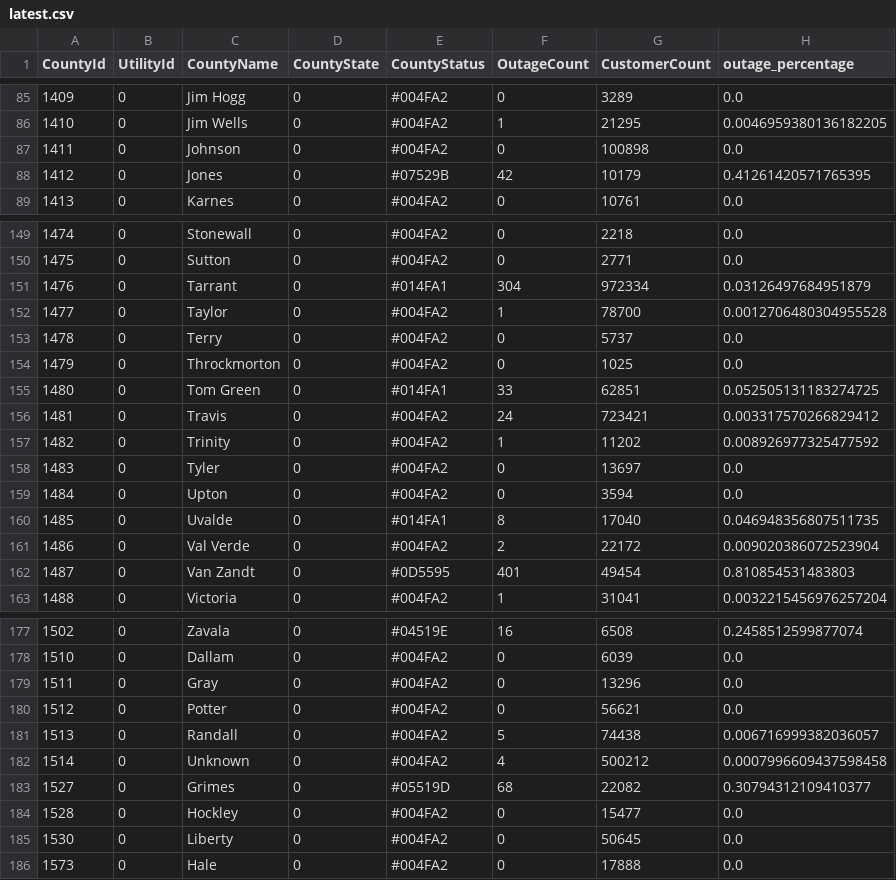
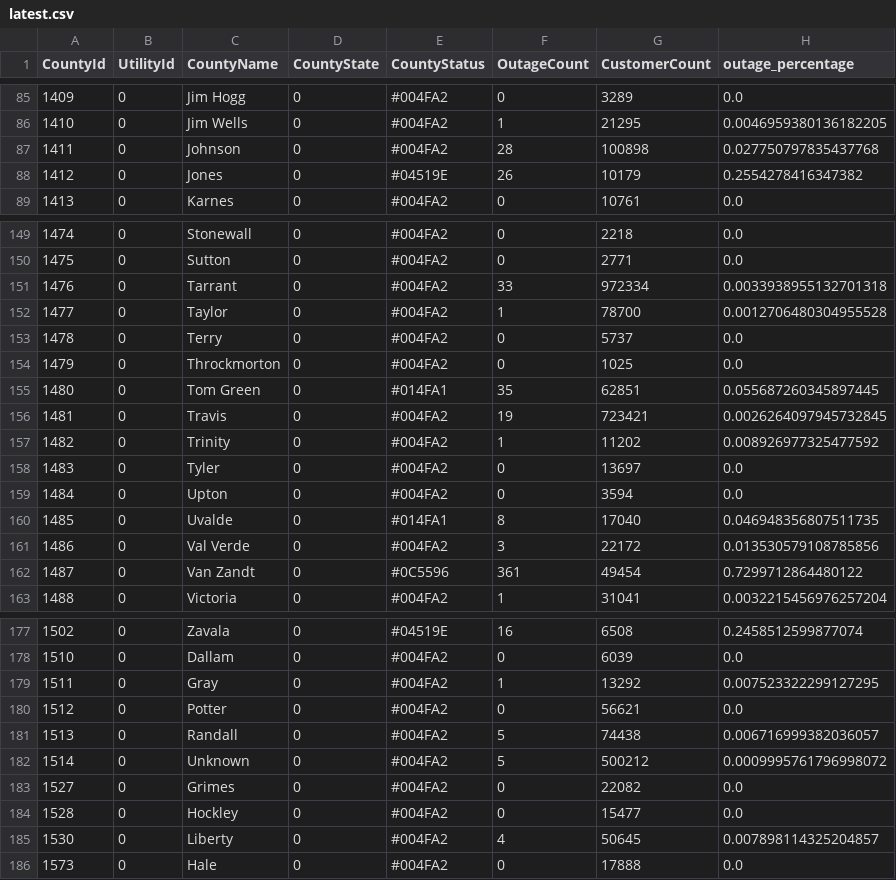
Before and after one commit to DallasMorningNews/20250304_severe-weather, a CSV file: data/latest.csv, drawn as a sheet; only a part is shown, gaps mark what is left out; the diff covers the shown part only.

```diff
--- a/data/latest.csv
+++ b/data/latest.csv
@@ -86,4 +86,4 @@ CountyId,UtilityId,CountyName,CountyState,CountyStatus,OutageCount,CustomerCount
 1410,0,Jim Wells,0,#004FA2,1,21295,0.0046959380136182205
-1411,0,Johnson,0,#004FA2,0,100898,0.0
-1412,0,Jones,0,#07529B,42,10179,0.41261420571765395
+1411,0,Johnson,0,#004FA2,28,100898,0.027750797835437768
+1412,0,Jones,0,#04519E,26,10179,0.2554278416347382
 1413,0,Karnes,0,#004FA2,0,10761,0.0
@@ -150,3 +150,3 @@ CountyId,UtilityId,CountyName,CountyState,CountyStatus,OutageCount,CustomerCount
 1475,0,Sutton,0,#004FA2,0,2771,0.0
-1476,0,Tarrant,0,#014FA1,304,972334,0.03126497684951879
+1476,0,Tarrant,0,#004FA2,33,972334,0.0033938955132701318
 1477,0,Taylor,0,#004FA2,1,78700,0.0012706480304955528
@@ -154,4 +154,4 @@ CountyId,UtilityId,CountyName,CountyState,CountyStatus,OutageCount,CustomerCount
 1479,0,Throckmorton,0,#004FA2,0,1025,0.0
-1480,0,Tom Green,0,#014FA1,33,62851,0.052505131183274725
-1481,0,Travis,0,#004FA2,24,723421,0.003317570266829412
+1480,0,Tom Green,0,#014FA1,35,62851,0.055687260345897445
+1481,0,Travis,0,#004FA2,19,723421,0.0026264097945732845
 1482,0,Trinity,0,#004FA2,1,11202,0.008926977325477592
@@ -160,4 +160,4 @@ CountyId,UtilityId,CountyName,CountyState,CountyStatus,OutageCount,CustomerCount
 1485,0,Uvalde,0,#014FA1,8,17040,0.046948356807511735
-1486,0,Val Verde,0,#004FA2,2,22172,0.009020386072523904
-1487,0,Van Zandt,0,#0D5595,401,49454,0.810854531483803
+1486,0,Val Verde,0,#004FA2,3,22172,0.013530579108785856
+1487,0,Van Zandt,0,#0C5596,361,49454,0.7299712864480122
 1488,0,Victoria,0,#004FA2,1,31041,0.0032215456976257204
@@ -178,9 +178,9 @@ CountyId,UtilityId,CountyName,CountyState,CountyStatus,OutageCount,CustomerCount
 1510,0,Dallam,0,#004FA2,0,6039,0.0
-1511,0,Gray,0,#004FA2,0,13296,0.0
+1511,0,Gray,0,#004FA2,1,13292,0.007523322299127295
 1512,0,Potter,0,#004FA2,0,56621,0.0
 1513,0,Randall,0,#004FA2,5,74438,0.006716999382036057
-1514,0,Unknown,0,#004FA2,4,500212,0.0007996609437598458
-1527,0,Grimes,0,#05519D,68,22082,0.30794312109410377
+1514,0,Unknown,0,#004FA2,5,500212,0.0009995761796998072
+1527,0,Grimes,0,#004FA2,0,22082,0.0
 1528,0,Hockley,0,#004FA2,0,15477,0.0
-1530,0,Liberty,0,#004FA2,0,50645,0.0
+1530,0,Liberty,0,#004FA2,4,50645,0.007898114325204857
 1573,0,Hale,0,#004FA2,0,17888,0.0
```
Also changed, not shown: 74 edited cells elsewhere in this file.
